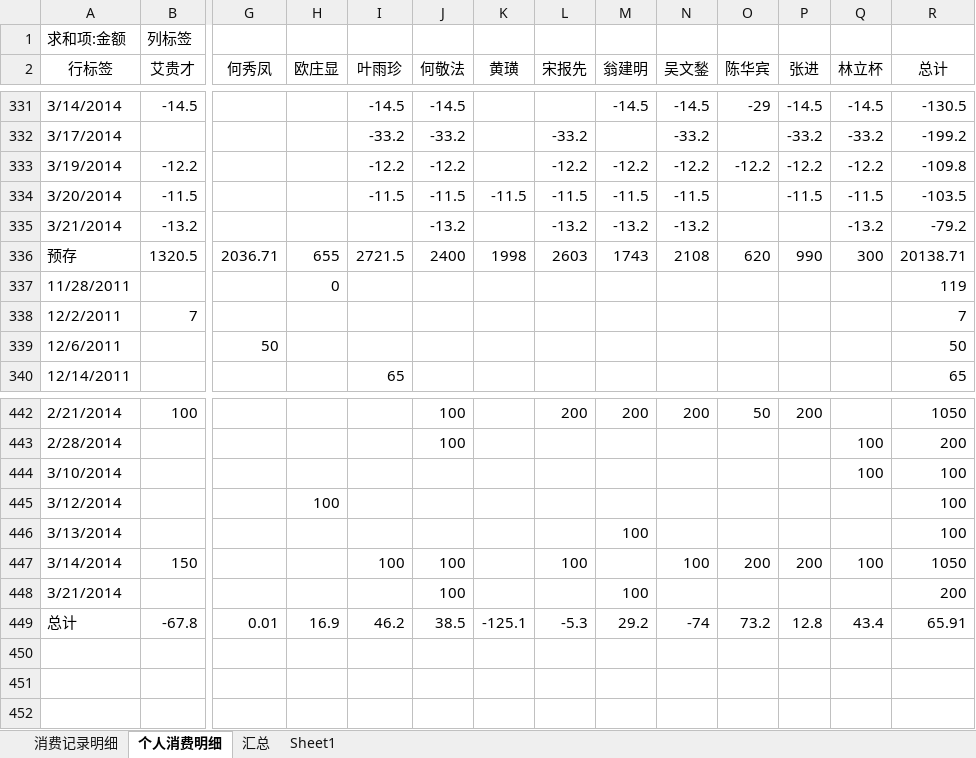
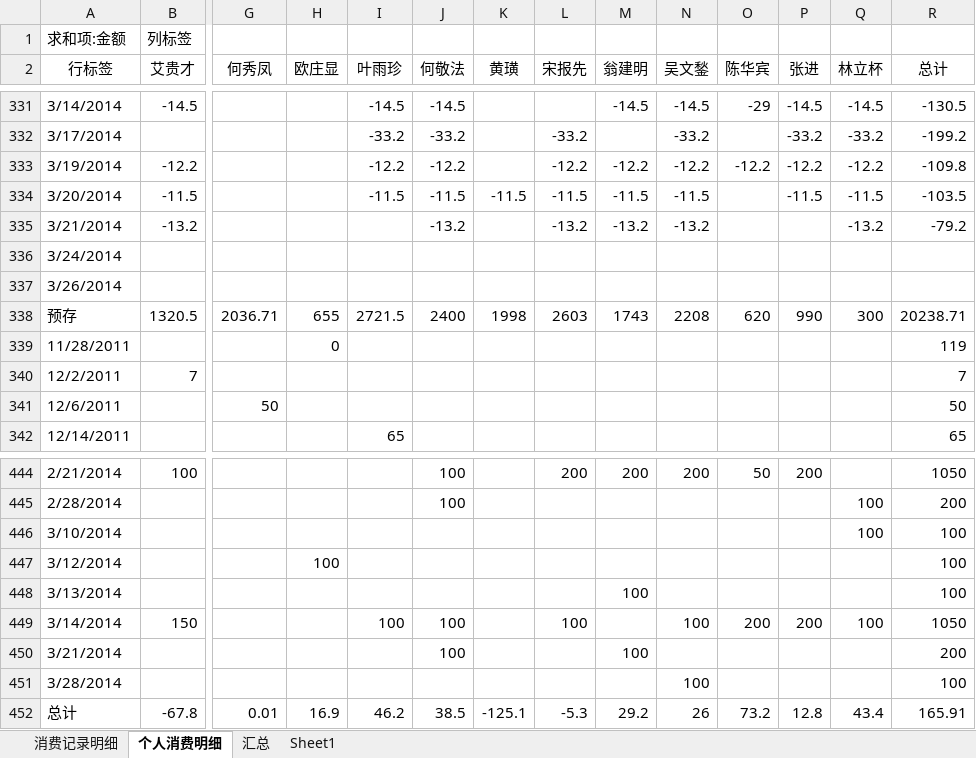
Before and after one commit to junyangren/BillingInfo, an Excel workbook: 充值产品线消费帐单.xlsx, sheet 个人消费明细, drawn as a sheet; only a part is shown, gaps mark what is left out; values as stored, in another font and other column widths than the file's, no borders; addresses are those after the commit; rows hold the shown columns only; the diff names each change by its address in the sheet, - before the commit and + after, or states it on an @@ line.

```diff
--- a/充值产品线消费帐单.xlsx (sheet 个人消费明细)
+++ b/充值产品线消费帐单.xlsx (sheet 个人消费明细)
+row 336: 3/24/2014
+row 337: 3/26/2014
-N338 (吴文鍫): 2108
+N338 (吴文鍫): 2208
-R338 (总计): 20138.71
+R338 (总计): 20238.71
+row 451: 3/28/2014 |  |  |  |  |  |  |  |  | 100 |  |  |  | 100
-N452 (吴文鍫): -74
+N452 (吴文鍫): 26
-R452 (总计): 65.91
+R452 (总计): 165.91
```
Also changed, not shown: sheet 消费记录明细, sheet 汇总.
